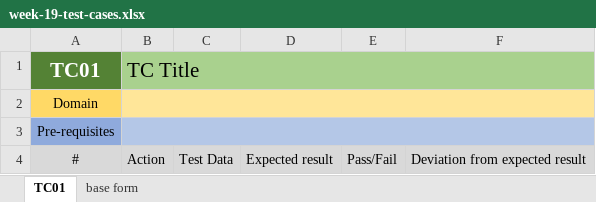
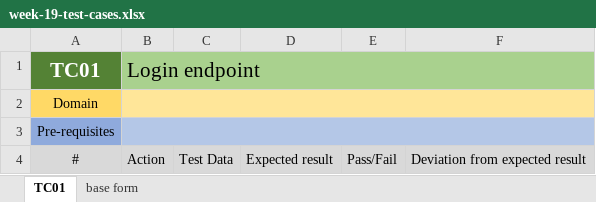
Before and after one commit to ActionArmadillo/auto-back-annabrundin-simonelentini, an Excel workbook: back-end-tests/week-19-test-cases.xlsx, sheet TC01, drawn as a sheet; values as stored, in another font and other column widths than the file's, no borders; the diff names each change by its address in the sheet, - before the commit and + after, or states it on an @@ line.

Commit message:
added title to tc01

```diff
--- a/back-end-tests/week-19-test-cases.xlsx (sheet TC01)
+++ b/back-end-tests/week-19-test-cases.xlsx (sheet TC01)
-B1: TC Title
+B1: Login endpoint
```
